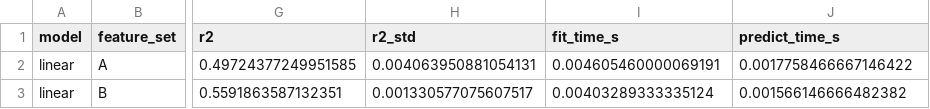
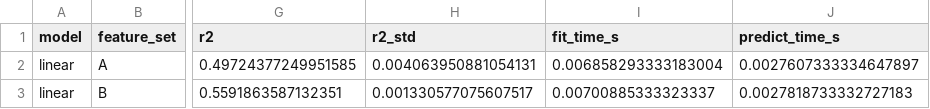
Before and after one commit to vasilicorfios/nummethodproject, a CSV file: results/cv_summary.csv, drawn as a sheet; only a part is shown, gaps mark what is left out; the diff names each change by its address in the sheet, - before the commit and + after, or states it on an @@ line.

```diff
--- a/results/cv_summary.csv
+++ b/results/cv_summary.csv
-I2 (fit_time_s): 0.004605460000069191
+I2 (fit_time_s): 0.006858293333183004
-J2 (predict_time_s): 0.0017758466667146422
+J2 (predict_time_s): 0.0027607333334647897
-I3 (fit_time_s): 0.00403289333335124
+I3 (fit_time_s): 0.00700885333323337
-J3 (predict_time_s): 0.001566146666482382
+J3 (predict_time_s): 0.0027818733332727183
```
Also changed, not shown: doc/generated/cv_summary.csv, results/cv_fold_scores.csv, 31 other files.
